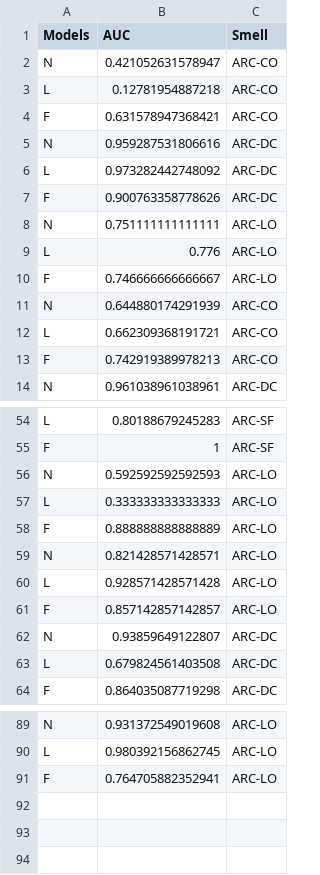
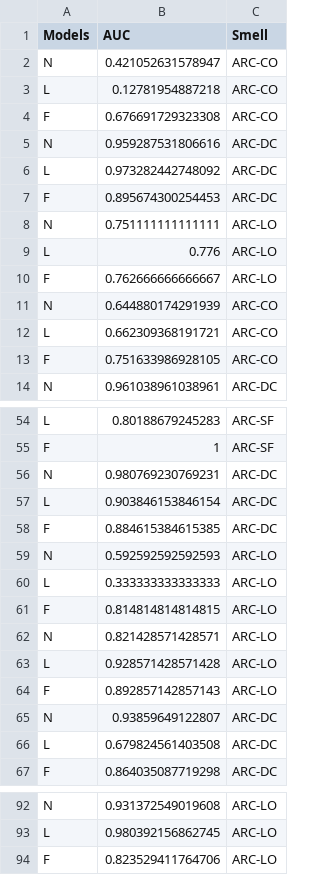
Before and after one commit to jgarci40/arch-prediction-tools, a CSV file: Plots/SmellEmergence.csv, drawn as a sheet; only a part is shown, gaps mark what is left out; the diff covers the shown part only.

```diff
--- a/Plots/SmellEmergence.csv
+++ b/Plots/SmellEmergence.csv
@@ -3,12 +3,12 @@ N,0.421052631578947,ARC-CO
 L,0.12781954887218,ARC-CO
-F,0.631578947368421,ARC-CO
+F,0.676691729323308,ARC-CO
 N,0.959287531806616,ARC-DC
 L,0.973282442748092,ARC-DC
-F,0.900763358778626,ARC-DC
+F,0.895674300254453,ARC-DC
 N,0.751111111111111,ARC-LO
 L,0.776,ARC-LO
-F,0.746666666666667,ARC-LO
+F,0.762666666666667,ARC-LO
 N,0.644880174291939,ARC-CO
 L,0.662309368191721,ARC-CO
-F,0.742919389978213,ARC-CO
+F,0.751633986928105,ARC-CO
 N,0.961038961038961,ARC-DC
@@ -55,8 +55,11 @@ L,0.80188679245283,ARC-SF
 F,1,ARC-SF
+N,0.980769230769231,ARC-DC
+L,0.903846153846154,ARC-DC
+F,0.884615384615385,ARC-DC
 N,0.592592592592593,ARC-LO
 L,0.333333333333333,ARC-LO
-F,0.888888888888889,ARC-LO
+F,0.814814814814815,ARC-LO
 N,0.821428571428571,ARC-LO
 L,0.928571428571428,ARC-LO
-F,0.857142857142857,ARC-LO
+F,0.892857142857143,ARC-LO
 N,0.93859649122807,ARC-DC
@@ -90,2 +93,2 @@ N,0.931372549019608,ARC-LO
 L,0.980392156862745,ARC-LO
-F,0.764705882352941,ARC-LO
+F,0.823529411764706,ARC-LO
```
Also changed, not shown: 14 edited cells elsewhere in this file, 2 other files.
